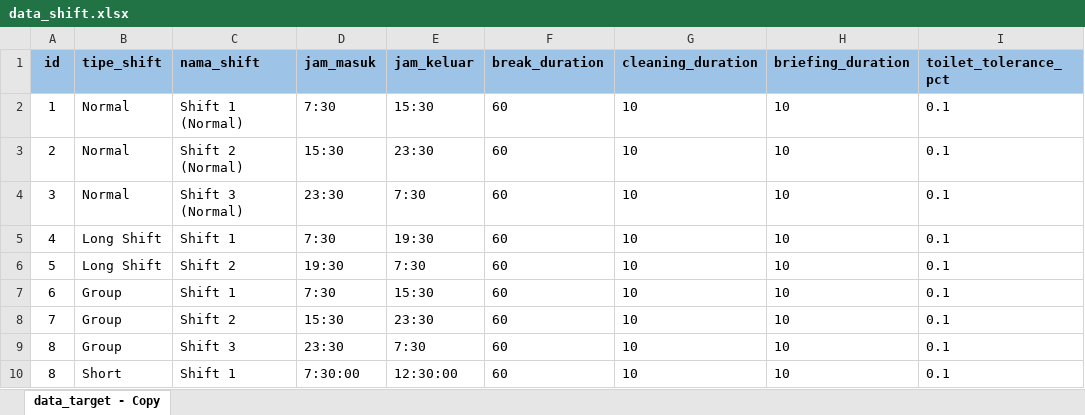
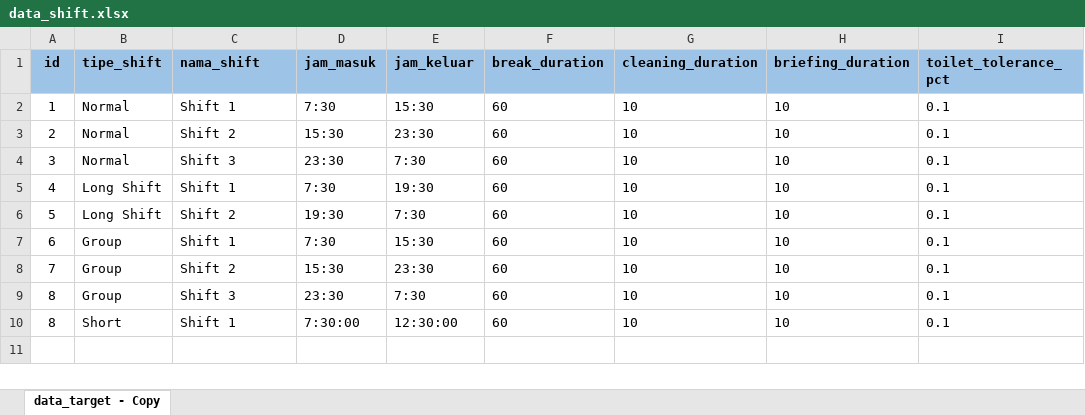
Before and after one commit to Renggars/BE-Toshin, an Excel workbook: prisma/csv/data_shift.xlsx, sheet data_target - Copy, drawn as a sheet; values as stored, in another font and other column widths than the file's, no borders; the diff names each change by its address in the sheet, - before the commit and + after, or states it on an @@ line.

Commit message:
feat: update fitur poin, attendance (HR), dan sinkronisasi shift- Integrasi poin service dan validation

```diff
--- a/prisma/csv/data_shift.xlsx (sheet data_target - Copy)
+++ b/prisma/csv/data_shift.xlsx (sheet data_target - Copy)
-C2 (nama_shift): Shift 1 (Normal)
+C2 (nama_shift): Shift 1
-C3 (nama_shift): Shift 2 (Normal)
+C3 (nama_shift): Shift 2
-C4 (nama_shift): Shift 3 (Normal)
+C4 (nama_shift): Shift 3
```
Also changed, not shown: 6 other files.
